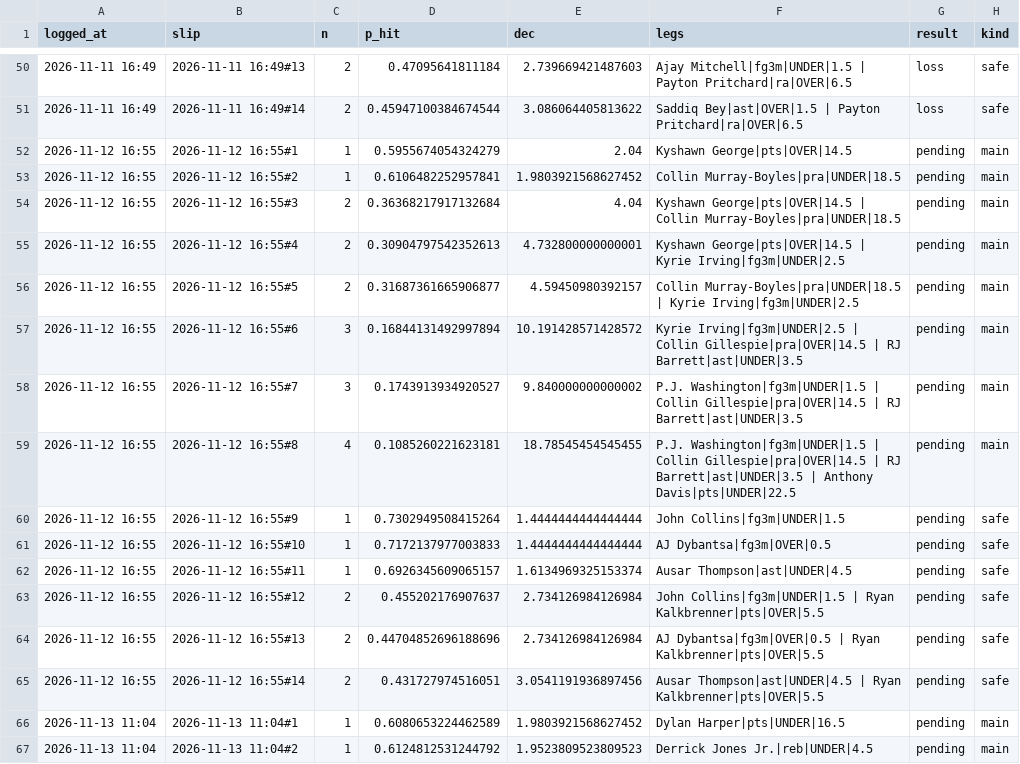
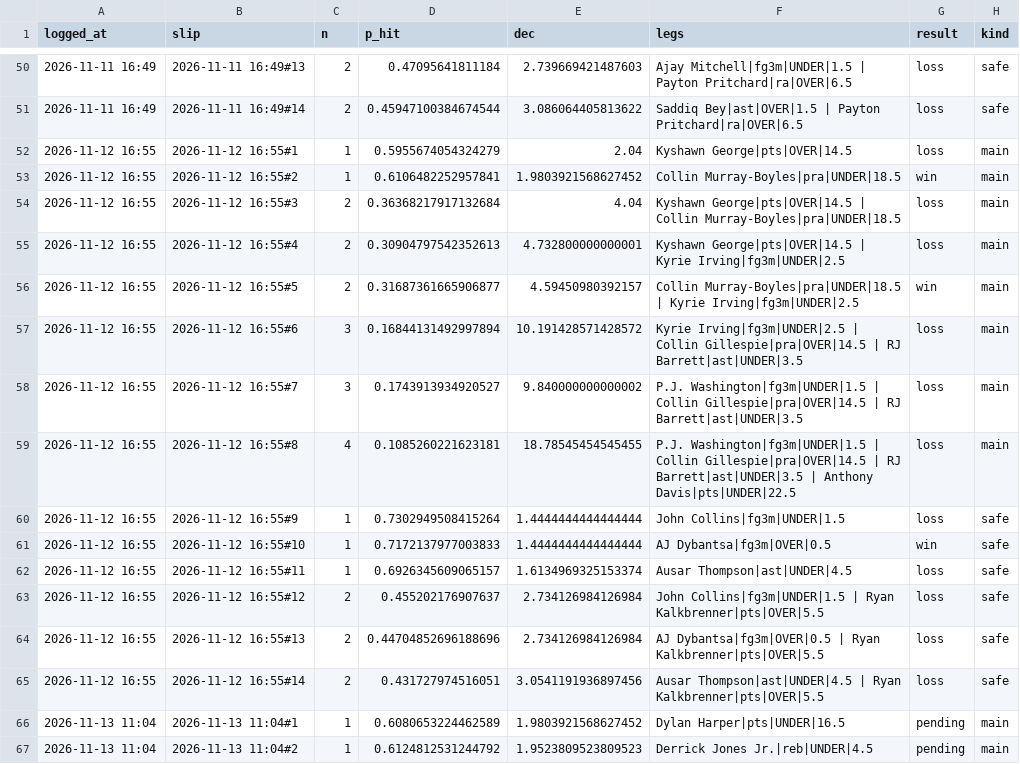
Before and after one commit to adkokralj/nba-props-bot, a CSV file: slips_log.csv, drawn as a sheet; only a part is shown, gaps mark what is left out; the diff covers the shown part only.

```diff
--- a/slips_log.csv
+++ b/slips_log.csv
@@ -51,16 +51,16 @@ logged_at,slip,n,p_hit,dec,legs,result,kind
 2026-11-11 16:49,2026-11-11 16:49#14,2,0.45947100384674544,3.086064405813622,Saddiq Bey|ast|OVER|1.5 | Payton Pritchard|ra|OVER|6.5,loss,safe
-2026-11-12 16:55,2026-11-12 16:55#1,1,0.5955674054324279,2.04,Kyshawn George|pts|OVER|14.5,pending,main
-2026-11-12 16:55,2026-11-12 16:55#2,1,0.6106482252957841,1.9803921568627452,Collin Murray-Boyles|pra|UNDER|18.5,pending,main
-2026-11-12 16:55,2026-11-12 16:55#3,2,0.36368217917132684,4.04,Kyshawn George|pts|OVER|14.5 | Collin Murray-Boyles|pra|UNDER|18.5,pending,main
-2026-11-12 16:55,2026-11-12 16:55#4,2,0.30904797542352613,4.732800000000001,Kyshawn George|pts|OVER|14.5 | Kyrie Irving|fg3m|UNDER|2.5,pending,main
-2026-11-12 16:55,2026-11-12 16:55#5,2,0.31687361665906877,4.59450980392157,Collin Murray-Boyles|pra|UNDER|18.5 | Kyrie Irving|fg3m|UNDER|2.5,pending,main
-2026-11-12 16:55,2026-11-12 16:55#6,3,0.16844131492997894,10.191428571428572,Kyrie Irving|fg3m|UNDER|2.5 | Collin Gillespie|pra|OVER|14.5 | RJ Barrett|ast|UNDER|3.5,pending,main
-2026-11-12 16:55,2026-11-12 16:55#7,3,0.1743913934920527,9.840000000000002,P.J. Washington|fg3m|UNDER|1.5 | Collin Gillespie|pra|OVER|14.5 | RJ Barrett|ast|UNDER|3.5,pending,main
-2026-11-12 16:55,2026-11-12 16:55#8,4,0.1085260221623181,18.78545454545455,P.J. Washington|fg3m|UNDER|1.5 | Collin Gillespie|pra|OVER|14.5 | RJ Barrett|ast|UNDER|3.5 | Anthony Davis|pts|UNDER|22.5,pending,main
-2026-11-12 16:55,2026-11-12 16:55#9,1,0.7302949508415264,1.4444444444444444,John Collins|fg3m|UNDER|1.5,pending,safe
-2026-11-12 16:55,2026-11-12 16:55#10,1,0.7172137977003833,1.4444444444444444,AJ Dybantsa|fg3m|OVER|0.5,pending,safe
-2026-11-12 16:55,2026-11-12 16:55#11,1,0.6926345609065157,1.6134969325153374,Ausar Thompson|ast|UNDER|4.5,pending,safe
-2026-11-12 16:55,2026-11-12 16:55#12,2,0.455202176907637,2.734126984126984,John Collins|fg3m|UNDER|1.5 | Ryan Kalkbrenner|pts|OVER|5.5,pending,safe
-2026-11-12 16:55,2026-11-12 16:55#13,2,0.44704852696188696,2.734126984126984,AJ Dybantsa|fg3m|OVER|0.5 | Ryan Kalkbrenner|pts|OVER|5.5,pending,safe
-2026-11-12 16:55,2026-11-12 16:55#14,2,0.431727974516051,3.0541191936897456,Ausar Thompson|ast|UNDER|4.5 | Ryan Kalkbrenner|pts|OVER|5.5,pending,safe
+2026-11-12 16:55,2026-11-12 16:55#1,1,0.5955674054324279,2.04,Kyshawn George|pts|OVER|14.5,loss,main
+2026-11-12 16:55,2026-11-12 16:55#2,1,0.6106482252957841,1.9803921568627452,Collin Murray-Boyles|pra|UNDER|18.5,win,main
+2026-11-12 16:55,2026-11-12 16:55#3,2,0.36368217917132684,4.04,Kyshawn George|pts|OVER|14.5 | Collin Murray-Boyles|pra|UNDER|18.5,loss,main
+2026-11-12 16:55,2026-11-12 16:55#4,2,0.30904797542352613,4.732800000000001,Kyshawn George|pts|OVER|14.5 | Kyrie Irving|fg3m|UNDER|2.5,loss,main
+2026-11-12 16:55,2026-11-12 16:55#5,2,0.31687361665906877,4.59450980392157,Collin Murray-Boyles|pra|UNDER|18.5 | Kyrie Irving|fg3m|UNDER|2.5,win,main
+2026-11-12 16:55,2026-11-12 16:55#6,3,0.16844131492997894,10.191428571428572,Kyrie Irving|fg3m|UNDER|2.5 | Collin Gillespie|pra|OVER|14.5 | RJ Barrett|ast|UNDER|3.5,loss,main
+2026-11-12 16:55,2026-11-12 16:55#7,3,0.1743913934920527,9.840000000000002,P.J. Washington|fg3m|UNDER|1.5 | Collin Gillespie|pra|OVER|14.5 | RJ Barrett|ast|UNDER|3.5,loss,main
+2026-11-12 16:55,2026-11-12 16:55#8,4,0.1085260221623181,18.78545454545455,P.J. Washington|fg3m|UNDER|1.5 | Collin Gillespie|pra|OVER|14.5 | RJ Barrett|ast|UNDER|3.5 | Anthony Davis|pts|UNDER|22.5,loss,main
+2026-11-12 16:55,2026-11-12 16:55#9,1,0.7302949508415264,1.4444444444444444,John Collins|fg3m|UNDER|1.5,loss,safe
+2026-11-12 16:55,2026-11-12 16:55#10,1,0.7172137977003833,1.4444444444444444,AJ Dybantsa|fg3m|OVER|0.5,win,safe
+2026-11-12 16:55,2026-11-12 16:55#11,1,0.6926345609065157,1.6134969325153374,Ausar Thompson|ast|UNDER|4.5,loss,safe
+2026-11-12 16:55,2026-11-12 16:55#12,2,0.455202176907637,2.734126984126984,John Collins|fg3m|UNDER|1.5 | Ryan Kalkbrenner|pts|OVER|5.5,loss,safe
+2026-11-12 16:55,2026-11-12 16:55#13,2,0.44704852696188696,2.734126984126984,AJ Dybantsa|fg3m|OVER|0.5 | Ryan Kalkbrenner|pts|OVER|5.5,loss,safe
+2026-11-12 16:55,2026-11-12 16:55#14,2,0.431727974516051,3.0541191936897456,Ausar Thompson|ast|UNDER|4.5 | Ryan Kalkbrenner|pts|OVER|5.5,loss,safe
 2026-11-13 11:04,2026-11-13 11:04#1,1,0.6080653224462589,1.9803921568627452,Dylan Harper|pts|UNDER|16.5,pending,main
```
Also changed, not shown: 13 added rows elsewhere in this file, injuries.csv, 3 other files.
